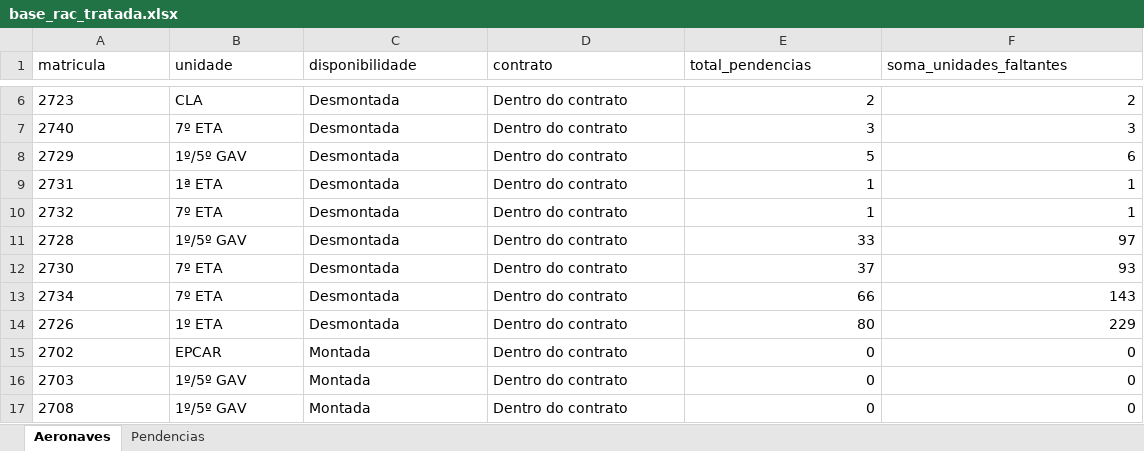
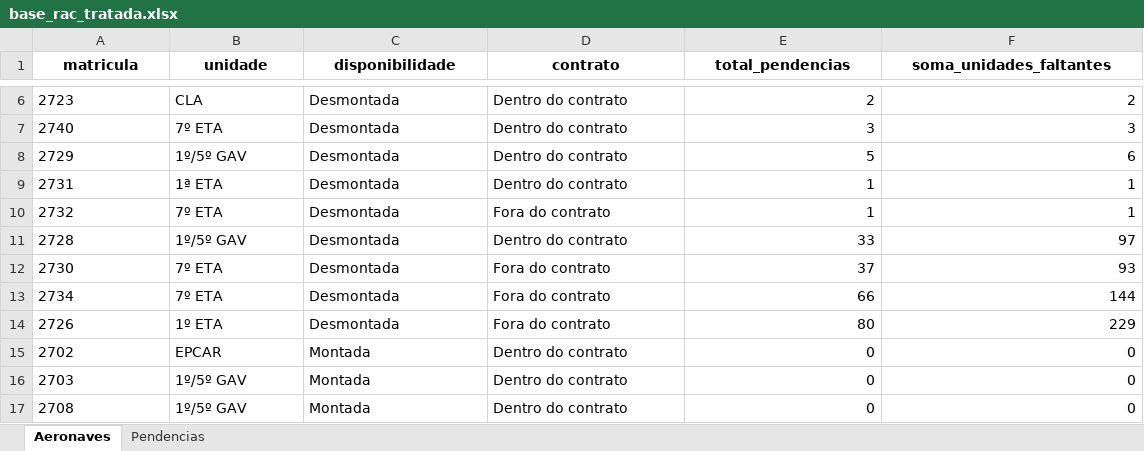
Before and after one commit to wallacedellaney/c98a-pamals, an Excel workbook: Coordenadoria/02_Dados_Tratados/base_rac_tratada.xlsx, sheet Aeronaves, drawn as a sheet; only a part is shown, gaps mark what is left out; values as stored, in another font and other column widths than the file's, no borders; the diff names each change by its address in the sheet, - before the commit and + after, or states it on an @@ line.

```diff
--- a/Coordenadoria/02_Dados_Tratados/base_rac_tratada.xlsx (sheet Aeronaves)
+++ b/Coordenadoria/02_Dados_Tratados/base_rac_tratada.xlsx (sheet Aeronaves)
@@ A1:F1 bold: off → on, alignment: left → center @@
-D10 (contrato): Dentro do contrato
+D10 (contrato): Fora do contrato
-D12:D14 (contrato): Dentro do contrato
+D12:D14 (contrato): Fora do contrato
-F13 (soma_unidades_faltantes): 143
+F13 (soma_unidades_faltantes): 144
```
Also changed, not shown: sheet Pendencias, 3 other files.
